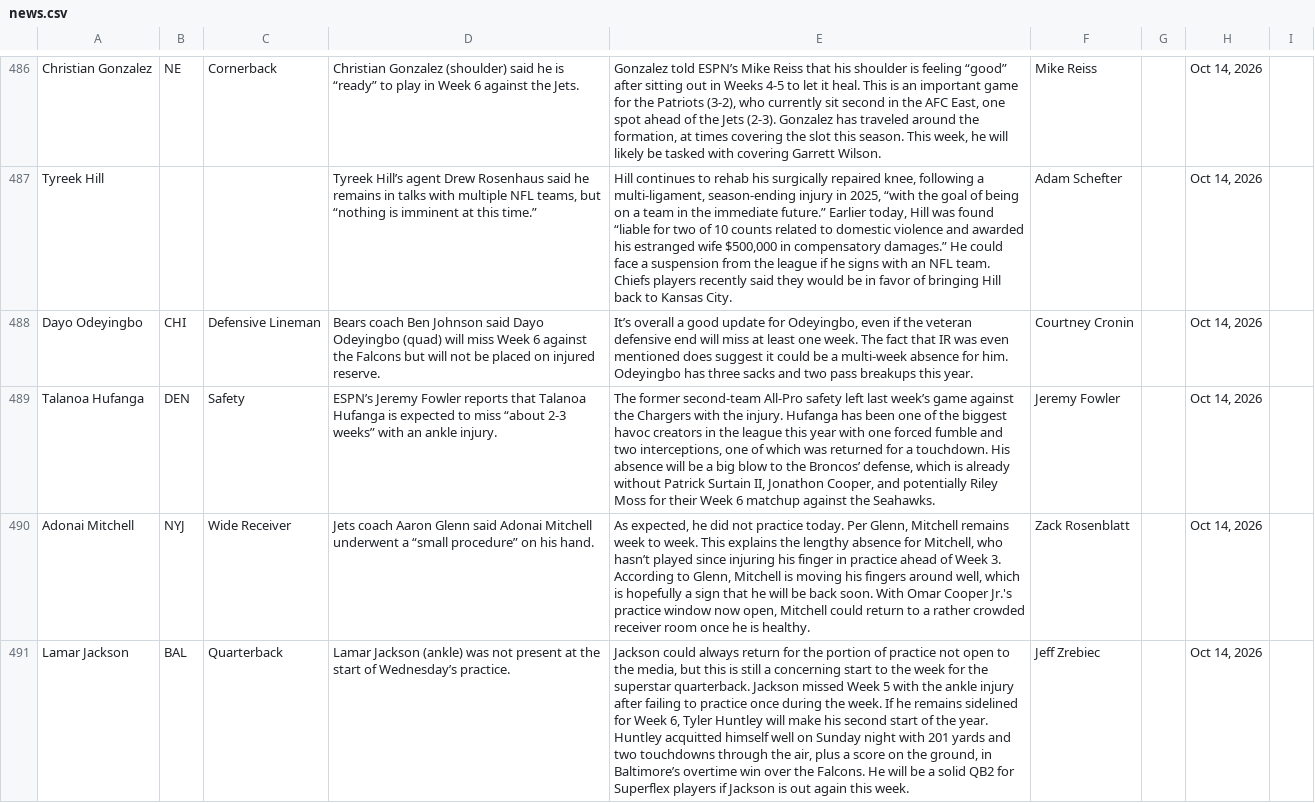
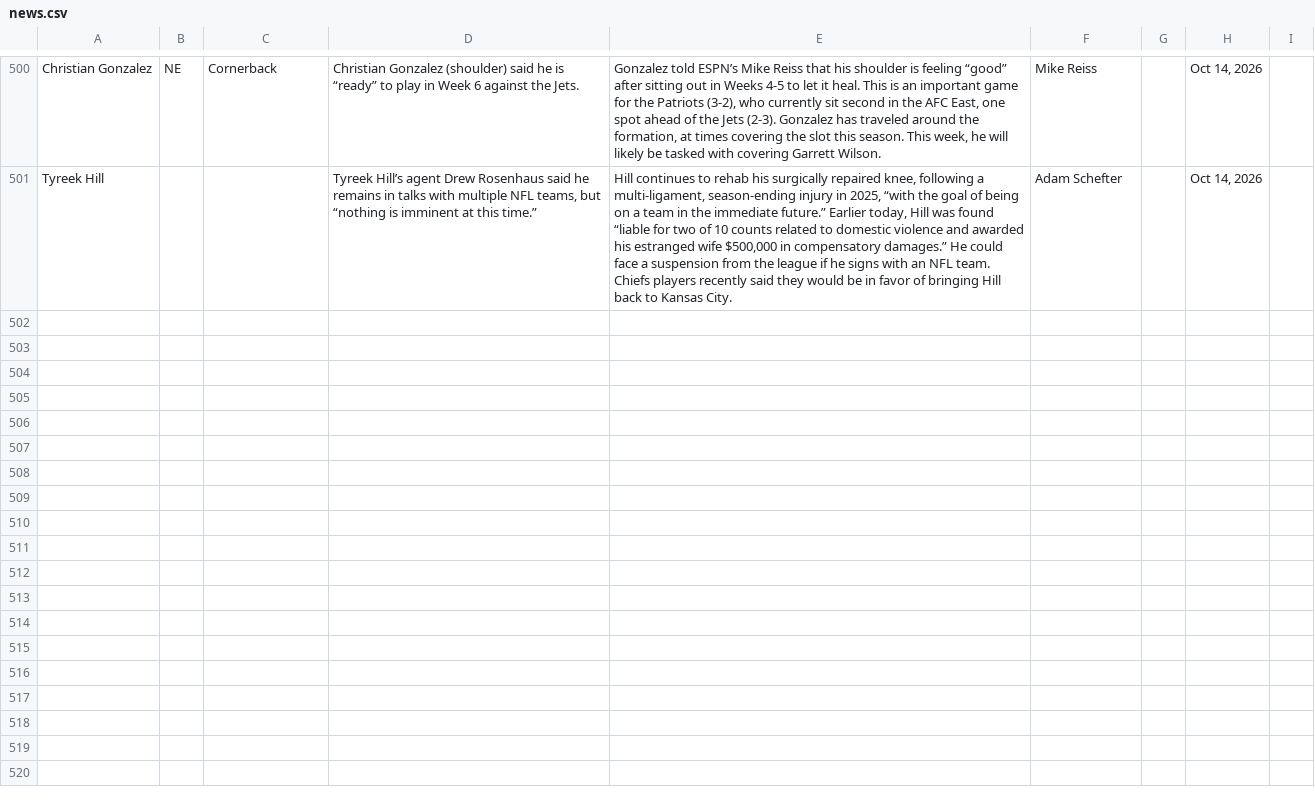
Before and after one commit to jordanwbishop-coder/rotoworld-feed, a CSV file: news.csv, drawn as a sheet; only a part is shown, gaps mark what is left out; removed rows and columns are numbered as before the commit, all else as after; the diff covers the shown part only; the diff names each change by its address in the sheet, - before the commit and + after, or states it on an @@ line.

```diff
--- a/news.csv
+++ b/news.csv
-row 488: Dayo Odeyingbo | CHI | Defensive Lineman | Bears coach Ben Johnson said Dayo Odeyingbo (quad) will miss Week 6 against the Falcons but will not be placed on injured reserve. | It’s overall a good update for Odeyingbo, even if the veteran defensive end will miss at least one week. The fact that IR was even mentioned does suggest it could be a multi-week absence for him. Odeyingbo has three sacks and two pass breakups this year. | Courtney Cronin |  | Oct 14, 2026
-row 489: Talanoa Hufanga | DEN | Safety | ESPN’s Jeremy Fowler reports that Talanoa Hufanga is expected to miss “about 2-3 weeks” with an ankle injury. | The former second-team All-Pro safety left last week’s game against the Chargers with the injury. Hufanga has been one of the biggest havoc creators in the league this year with one forced fumble and two interceptions, one of which was returned for a touchdown. His absence will be a big blow to the Broncos’ defense, which is already without Patrick Surtain II, Jonathon Cooper, and potentially Riley Moss for their Week 6 matchup against the Seahawks. | Jeremy Fowler |  | Oct 14, 2026
-row 490: Adonai Mitchell | NYJ | Wide Receiver | Jets coach Aaron Glenn said Adonai Mitchell underwent a “small procedure” on his hand. | As expected, he did not practice today. Per Glenn, Mitchell remains week to week. This explains the lengthy absence for Mitchell, who hasn’t played since injuring his finger in practice ahead of Week 3. According to Glenn, Mitchell is moving his fingers around well, which is hopefully a sign that he will be back soon. With Omar Cooper Jr.'s practice window now open, Mitchell could return to a rather crowded receiver room once he is healthy. | Zack Rosenblatt |  | Oct 14, 2026
-row 491: Lamar Jackson | BAL | Quarterback | Lamar Jackson (ankle) was not present at the start of Wednesday’s practice. | Jackson could always return for the portion of practice not open to the media, but this is still a concerning start to the week for the superstar quarterback. Jackson missed Week 5 with the ankle injury after failing to practice once during the week. If he remains sidelined for Week 6, Tyler Huntley will make his second start of the year. Huntley acquitted himself well on Sunday night with 201 yards and two touchdowns through the air, plus a score on the ground, in Baltimore’s overtime win over the Falcons. He will be a solid QB2 for Superflex players if Jackson is out again this week. | Jeff Zrebiec |  | Oct 14, 2026
```
Also changed, not shown: 14 added rows and 10 removed rows elsewhere in this file, 1 other file.
